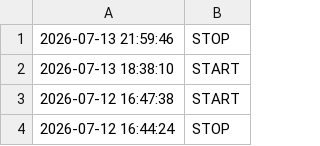
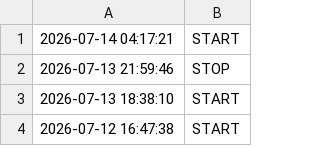
Before and after one commit to Elevationary/elevationary-main-site, a CSV file: docs/timelog.csv, drawn as a sheet; only a part is shown; the shorter side is filled out with more unchanged rows.

Commit message:
chore: update timelog [skip ci]

```diff
--- a/docs/timelog.csv
+++ b/docs/timelog.csv
@@ -1 +1,2 @@
+2026-07-14 04:17:21,START
 2026-07-13 21:59:46,STOP
```
